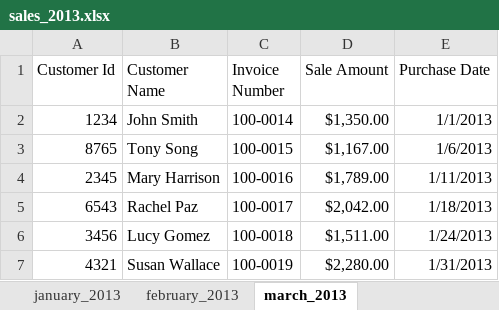
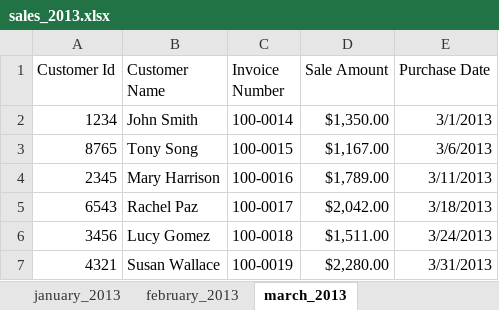
Before and after one commit to ainochi-kor/HowToBigData, an Excel workbook: FoundationsForAnalyticsWithPython/Week7_part2/xls/sales_2013.xlsx, sheet march_2013, drawn as a sheet; values as stored, in another font and other column widths than the file's, no borders; the diff names each change by its address in the sheet, - before the commit and + after, or states it on an @@ line.

```diff
--- a/FoundationsForAnalyticsWithPython/Week7_part2/xls/sales_2013.xlsx (sheet march_2013)
+++ b/FoundationsForAnalyticsWithPython/Week7_part2/xls/sales_2013.xlsx (sheet march_2013)
-E2 (Purchase Date): 1/1/2013
+E2 (Purchase Date): 3/1/2013
-E3 (Purchase Date): 1/6/2013
+E3 (Purchase Date): 3/6/2013
-E4 (Purchase Date): 1/11/2013
+E4 (Purchase Date): 3/11/2013
-E5 (Purchase Date): 1/18/2013
+E5 (Purchase Date): 3/18/2013
-E6 (Purchase Date): 1/24/2013
+E6 (Purchase Date): 3/24/2013
-E7 (Purchase Date): 1/31/2013
+E7 (Purchase Date): 3/31/2013
```
Also changed, not shown: 14 other files.
